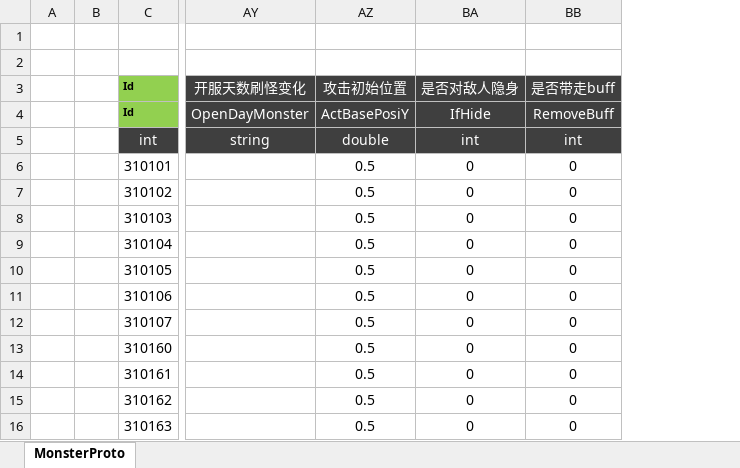
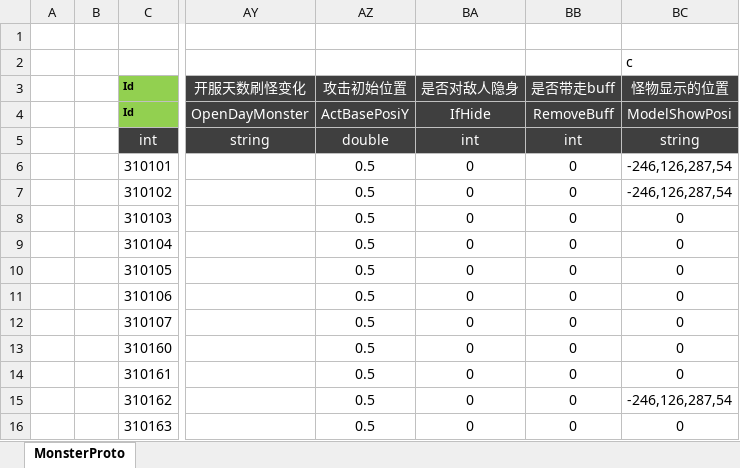
Before and after one commit to csyinghuochong/mengjing, an Excel workbook: Unity/Assets/Config/Excel/MonsterConfig.xlsx, sheet MonsterProto, drawn as a sheet; only a part is shown, gaps mark what is left out; values as stored, in another font and other column widths than the file's, no borders; the diff names each change by its address in the sheet, - before the commit and + after, or states it on an @@ line.

```diff
--- a/Unity/Assets/Config/Excel/MonsterConfig.xlsx (sheet MonsterProto)
+++ b/Unity/Assets/Config/Excel/MonsterConfig.xlsx (sheet MonsterProto)
+column BC (怪物显示的位置), row 2: c; rows 4-16: ModelShowPosi | string | -246,126,287,54 | -246,126,287,54 | 0 | 0 | 0 | 0 | 0 | 0 | 0 | -246,126,287,54 | 0
```
Also changed, not shown: 7 other files.
